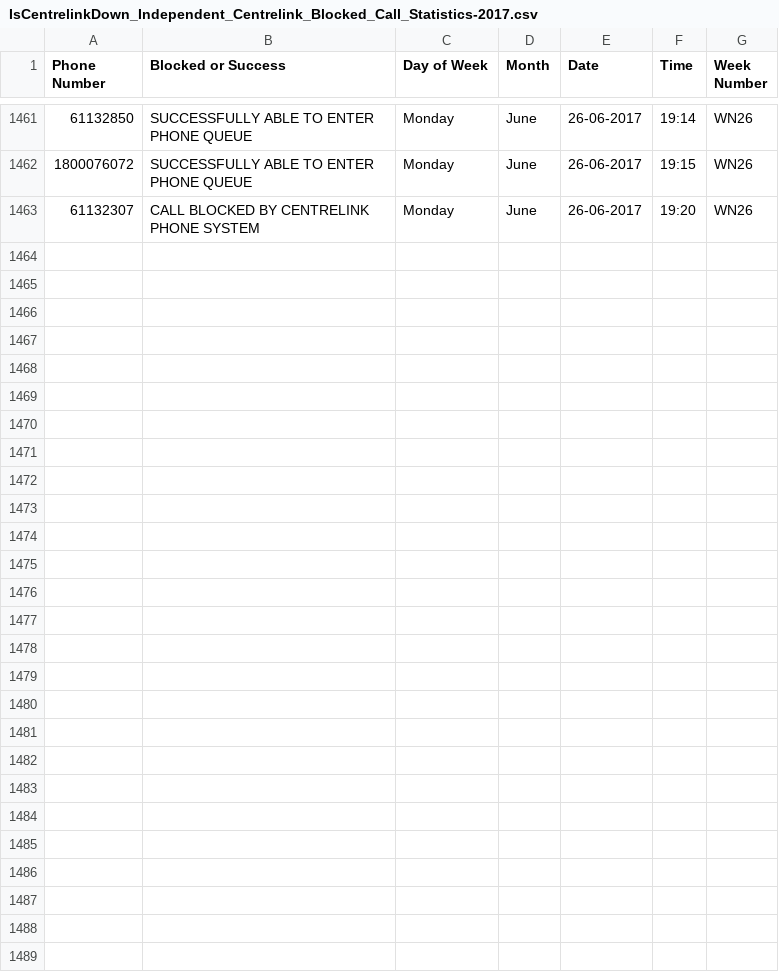
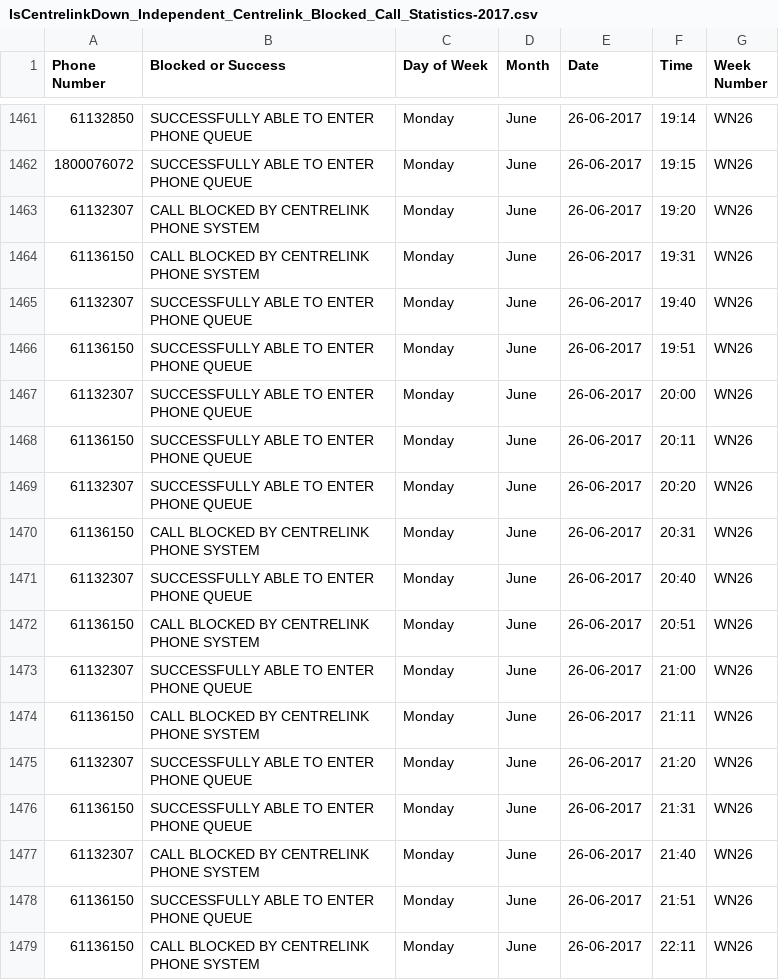
Before and after one commit to p0sty/CentrelinkDown, a CSV file: IsCentrelinkDown_Independent_Centrelink_Blocked_Call_Statistics-2017.csv, drawn as a sheet; only a part is shown, gaps mark what is left out.

Commit message:
Auto Call Record update

```diff
--- a/IsCentrelinkDown_Independent_Centrelink_Blocked_Call_Statistics-2017.csv
+++ b/IsCentrelinkDown_Independent_Centrelink_Blocked_Call_Statistics-2017.csv
@@ -1463 +1463,17 @@ Phone Number,Blocked or	Success, Day of	Week, Month, Date, Time, Week Number
 61132307, CALL BLOCKED BY CENTRELINK PHONE SYSTEM, Monday, June, 26-06-2017, 19:20, WN26
+61136150, CALL BLOCKED BY CENTRELINK PHONE SYSTEM, Monday, June, 26-06-2017, 19:31, WN26
+61132307, SUCCESSFULLY ABLE TO ENTER PHONE QUEUE, Monday, June, 26-06-2017, 19:40, WN26
+61136150, SUCCESSFULLY ABLE TO ENTER PHONE QUEUE, Monday, June, 26-06-2017, 19:51, WN26
+61132307, SUCCESSFULLY ABLE TO ENTER PHONE QUEUE, Monday, June, 26-06-2017, 20:00, WN26
+61136150, SUCCESSFULLY ABLE TO ENTER PHONE QUEUE, Monday, June, 26-06-2017, 20:11, WN26
+61132307, SUCCESSFULLY ABLE TO ENTER PHONE QUEUE, Monday, June, 26-06-2017, 20:20, WN26
+61136150, CALL BLOCKED BY CENTRELINK PHONE SYSTEM, Monday, June, 26-06-2017, 20:31, WN26
+61132307, SUCCESSFULLY ABLE TO ENTER PHONE QUEUE, Monday, June, 26-06-2017, 20:40, WN26
+61136150, CALL BLOCKED BY CENTRELINK PHONE SYSTEM, Monday, June, 26-06-2017, 20:51, WN26
+61132307, SUCCESSFULLY ABLE TO ENTER PHONE QUEUE, Monday, June, 26-06-2017, 21:00, WN26
+61136150, CALL BLOCKED BY CENTRELINK PHONE SYSTEM, Monday, June, 26-06-2017, 21:11, WN26
+61132307, SUCCESSFULLY ABLE TO ENTER PHONE QUEUE, Monday, June, 26-06-2017, 21:20, WN26
+61136150, SUCCESSFULLY ABLE TO ENTER PHONE QUEUE, Monday, June, 26-06-2017, 21:31, WN26
+61132307, CALL BLOCKED BY CENTRELINK PHONE SYSTEM, Monday, June, 26-06-2017, 21:40, WN26
+61136150, SUCCESSFULLY ABLE TO ENTER PHONE QUEUE, Monday, June, 26-06-2017, 21:51, WN26
+61136150, CALL BLOCKED BY CENTRELINK PHONE SYSTEM, Monday, June, 26-06-2017, 22:11, WN26
```
